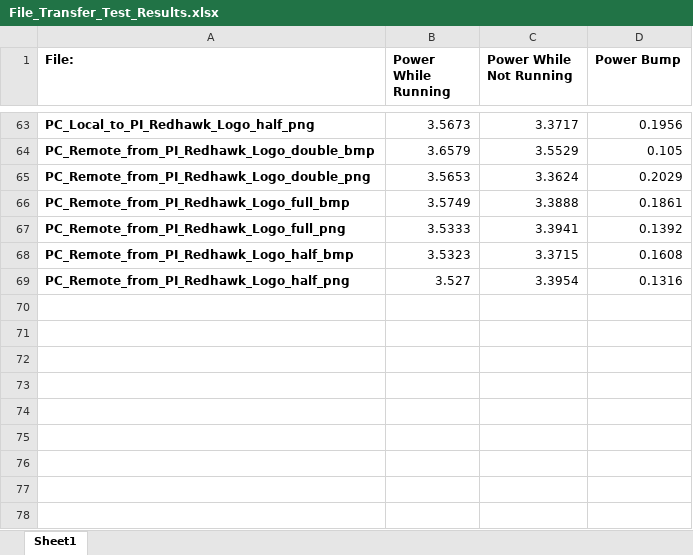
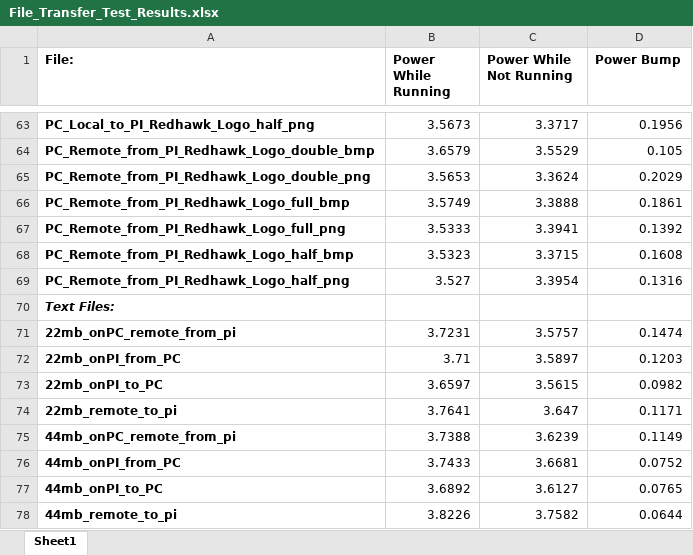
Before and after one commit to rutschsr/Senior-Design-Project, an Excel workbook: Sqlite/File_Transfer_Test_Results.xlsx, sheet Sheet1, drawn as a sheet; only a part is shown, gaps mark what is left out; values as stored, in another font and other column widths than the file's, no borders; the diff names each change by its address in the sheet, - before the commit and + after, or states it on an @@ line.

Commit message:
Text file data

```diff
--- a/Sqlite/File_Transfer_Test_Results.xlsx (sheet Sheet1)
+++ b/Sqlite/File_Transfer_Test_Results.xlsx (sheet Sheet1)
+row 70: Text Files:
+row 71: 22mb_onPC_remote_from_pi | 3.7231 | 3.5757 | 0.1474
+row 72: 22mb_onPI_from_PC | 3.71 | 3.5897 | 0.1203
+row 73: 22mb_onPI_to_PC | 3.6597 | 3.5615 | 0.0982
+row 74: 22mb_remote_to_pi | 3.7641 | 3.647 | 0.1171
+row 75: 44mb_onPC_remote_from_pi | 3.7388 | 3.6239 | 0.1149
+row 76: 44mb_onPI_from_PC | 3.7433 | 3.6681 | 0.0752
+row 77: 44mb_onPI_to_PC | 3.6892 | 3.6127 | 0.0765
+row 78: 44mb_remote_to_pi | 3.8226 | 3.7582 | 0.0644
```
Also changed, not shown: 24 other files.
